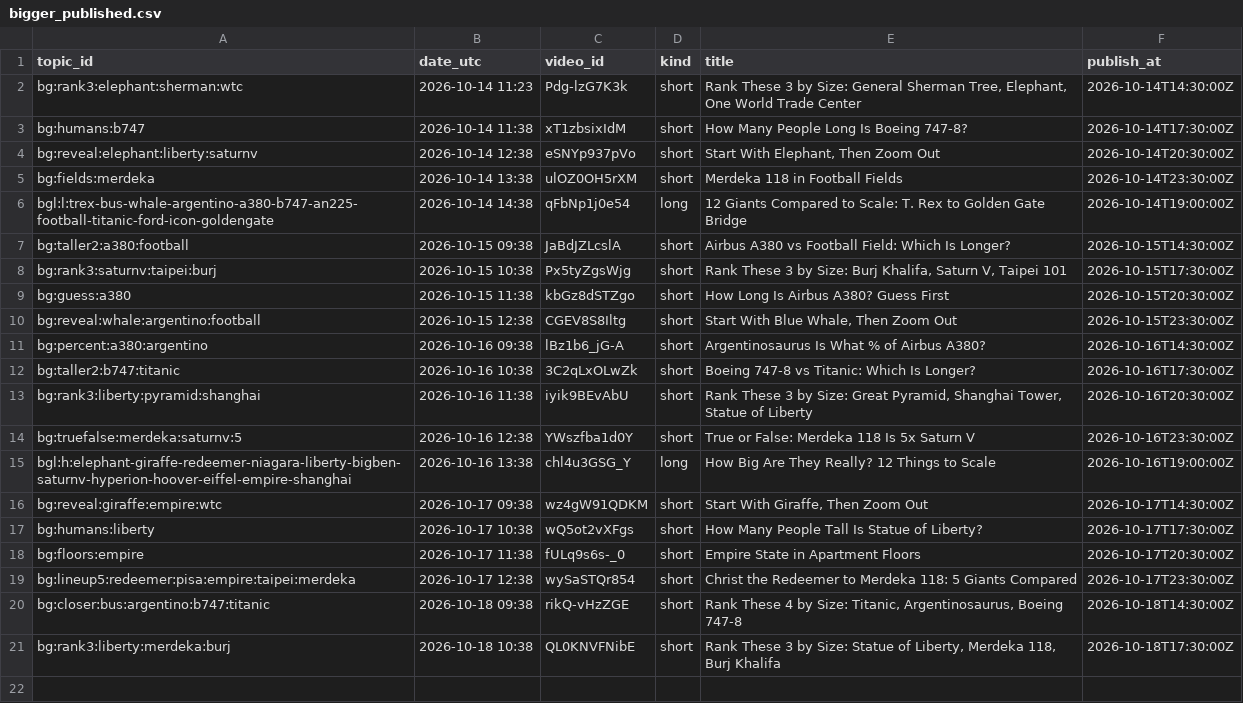
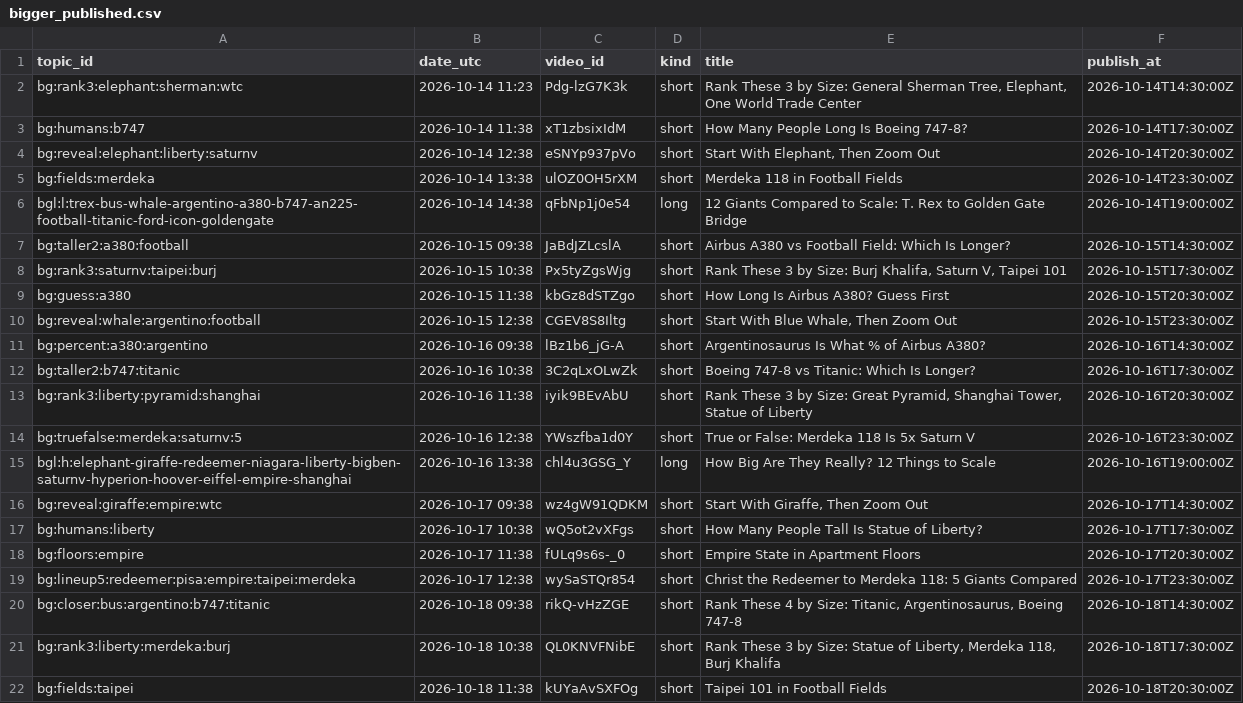
Before and after one commit to olgunkadirgulhan/fox-run-kids, a CSV file: records/bigger_published.csv, drawn as a sheet; the diff names each change by its address in the sheet, - before the commit and + after, or states it on an @@ line.

Commit message:
bigger: 2026-10-18-1138

```diff
--- a/records/bigger_published.csv
+++ b/records/bigger_published.csv
+row 22: bg:fields:taipei | 2026-10-18 11:38 | kUYaAvSXFOg | short | Taipei 101 in Football Fields | 2026-10-18T20:30:00Z
```
